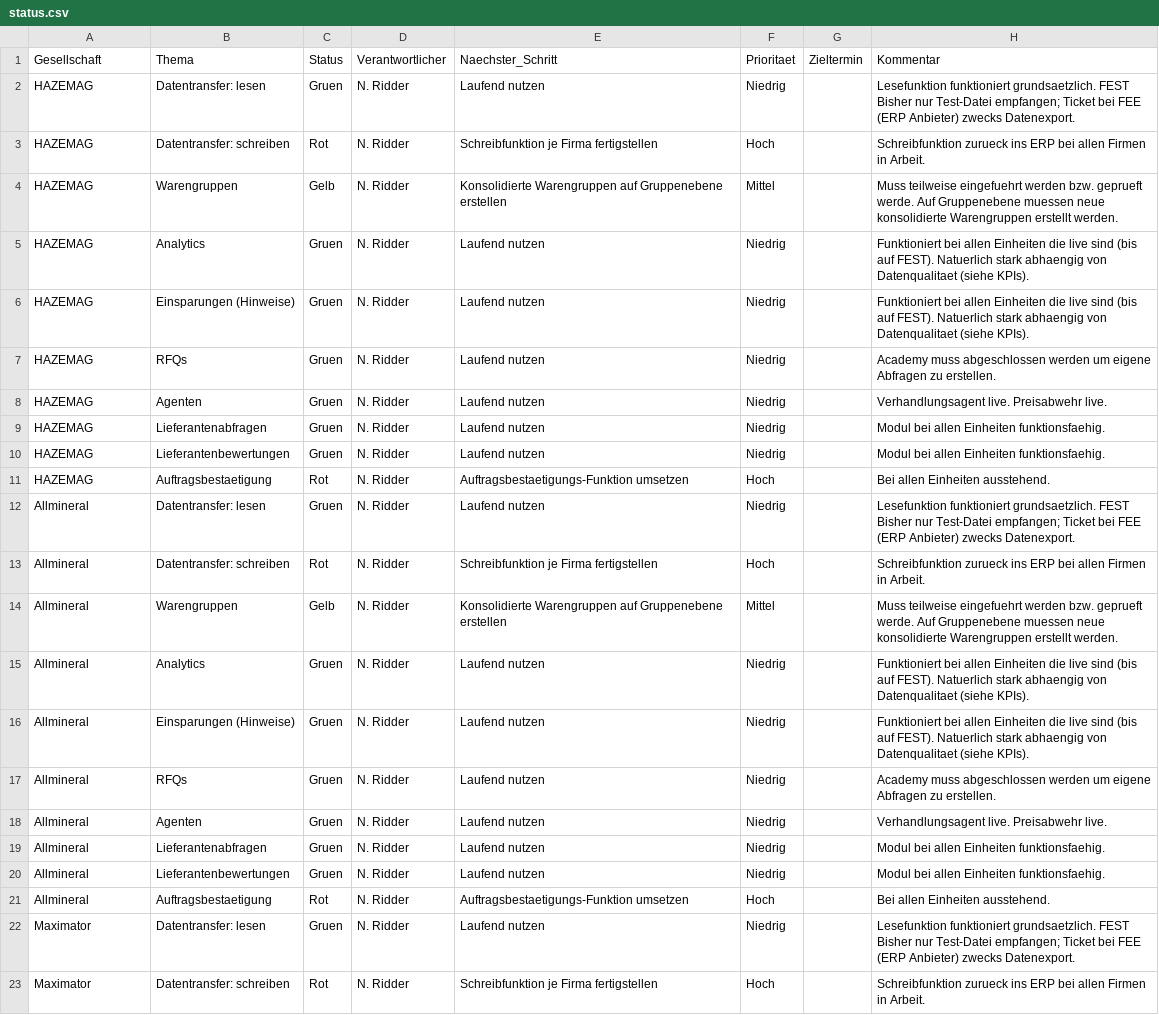
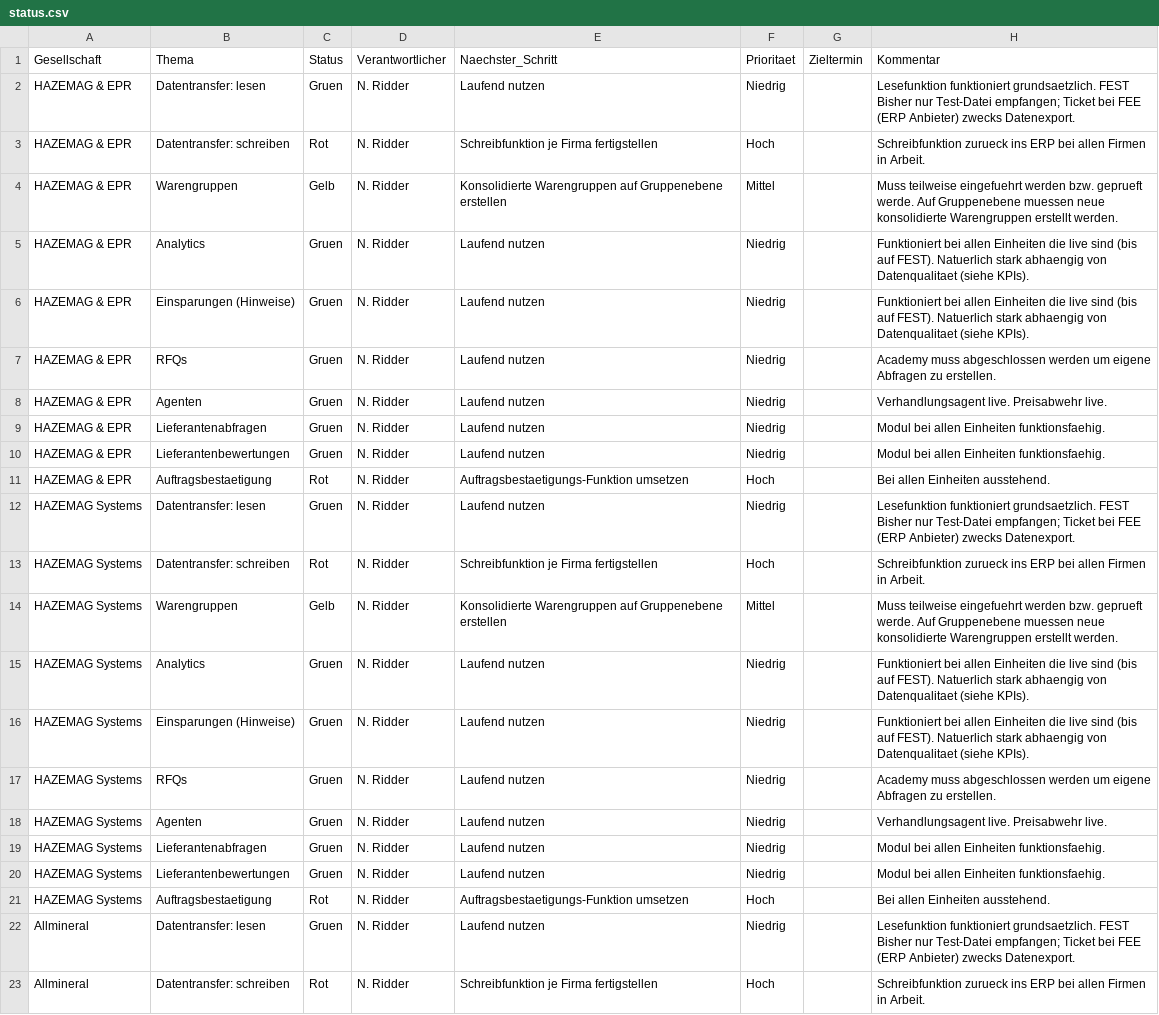
Before and after one commit to nikolausridder1301/tacto, a CSV file: data/status.csv, drawn as a sheet; only a part is shown; the shorter side is filled out with more unchanged rows.

```diff
--- a/data/status.csv
+++ b/data/status.csv
@@ -1,12 +1,22 @@
 Gesellschaft,Thema,Status,Verantwortlicher,Naechster_Schritt,Prioritaet,Zieltermin,Kommentar
-HAZEMAG,Datentransfer: lesen,Gruen,N. Ridder,Laufend nutzen,Niedrig,,Lesefunktion funktioniert grundsaetzlich. FEST Bisher nur Test-Datei empfangen; Ticket bei FEE (ERP Anbieter) zwecks Datenexport.
-HAZEMAG,Datentransfer: schreiben,Rot,N. Ridder,Schreibfunktion je Firma fertigstellen,Hoch,,Schreibfunktion zurueck ins ERP bei allen Firmen in Arbeit.
-HAZEMAG,Warengruppen,Gelb,N. Ridder,Konsolidierte Warengruppen auf Gruppenebene erstellen,Mittel,,Muss teilweise eingefuehrt werden bzw. geprueft werde. Auf Gruppenebene muessen neue konsolidierte Warengruppen erstellt werden.
-HAZEMAG,Analytics,Gruen,N. Ridder,Laufend nutzen,Niedrig,,Funktioniert bei allen Einheiten die live sind (bis auf FEST). Natuerlich stark abhaengig von Datenqualitaet (siehe KPIs).
-HAZEMAG,Einsparungen (Hinweise),Gruen,N. Ridder,Laufend nutzen,Niedrig,,Funktioniert bei allen Einheiten die live sind (bis auf FEST). Natuerlich stark abhaengig von Datenqualitaet (siehe KPIs).
-HAZEMAG,RFQs,Gruen,N. Ridder,Laufend nutzen,Niedrig,,Academy muss abgeschlossen werden um eigene Abfragen zu erstellen.
-HAZEMAG,Agenten,Gruen,N. Ridder,Laufend nutzen,Niedrig,,Verhandlungsagent live. Preisabwehr live.
-HAZEMAG,Lieferantenabfragen,Gruen,N. Ridder,Laufend nutzen,Niedrig,,Modul bei allen Einheiten funktionsfaehig.
-HAZEMAG,Lieferantenbewertungen,Gruen,N. Ridder,Laufend nutzen,Niedrig,,Modul bei allen Einheiten funktionsfaehig.
-HAZEMAG,Auftragsbestaetigung,Rot,N. Ridder,Auftragsbestaetigungs-Funktion umsetzen,Hoch,,Bei allen Einheiten ausstehend.
+HAZEMAG & EPR,Datentransfer: lesen,Gruen,N. Ridder,Laufend nutzen,Niedrig,,Lesefunktion funktioniert grundsaetzlich. FEST Bisher nur Test-Datei empfangen; Ticket bei FEE (ERP Anbieter) zwecks Datenexport.
+HAZEMAG & EPR,Datentransfer: schreiben,Rot,N. Ridder,Schreibfunktion je Firma fertigstellen,Hoch,,Schreibfunktion zurueck ins ERP bei allen Firmen in Arbeit.
+HAZEMAG & EPR,Warengruppen,Gelb,N. Ridder,Konsolidierte Warengruppen auf Gruppenebene erstellen,Mittel,,Muss teilweise eingefuehrt werden bzw. geprueft werde. Auf Gruppenebene muessen neue konsolidierte Warengruppen erstellt werden.
+HAZEMAG & EPR,Analytics,Gruen,N. Ridder,Laufend nutzen,Niedrig,,Funktioniert bei allen Einheiten die live sind (bis auf FEST). Natuerlich stark abhaengig von Datenqualitaet (siehe KPIs).
+HAZEMAG & EPR,Einsparungen (Hinweise),Gruen,N. Ridder,Laufend nutzen,Niedrig,,Funktioniert bei allen Einheiten die live sind (bis auf FEST). Natuerlich stark abhaengig von Datenqualitaet (siehe KPIs).
+HAZEMAG & EPR,RFQs,Gruen,N. Ridder,Laufend nutzen,Niedrig,,Academy muss abgeschlossen werden um eigene Abfragen zu erstellen.
+HAZEMAG & EPR,Agenten,Gruen,N. Ridder,Laufend nutzen,Niedrig,,Verhandlungsagent live. Preisabwehr live.
+HAZEMAG & EPR,Lieferantenabfragen,Gruen,N. Ridder,Laufend nutzen,Niedrig,,Modul bei allen Einheiten funktionsfaehig.
+HAZEMAG & EPR,Lieferantenbewertungen,Gruen,N. Ridder,Laufend nutzen,Niedrig,,Modul bei allen Einheiten funktionsfaehig.
+HAZEMAG & EPR,Auftragsbestaetigung,Rot,N. Ridder,Auftragsbestaetigungs-Funktion umsetzen,Hoch,,Bei allen Einheiten ausstehend.
+HAZEMAG Systems,Datentransfer: lesen,Gruen,N. Ridder,Laufend nutzen,Niedrig,,Lesefunktion funktioniert grundsaetzlich. FEST Bisher nur Test-Datei empfangen; Ticket bei FEE (ERP Anbieter) zwecks Datenexport.
+HAZEMAG Systems,Datentransfer: schreiben,Rot,N. Ridder,Schreibfunktion je Firma fertigstellen,Hoch,,Schreibfunktion zurueck ins ERP bei allen Firmen in Arbeit.
+HAZEMAG Systems,Warengruppen,Gelb,N. Ridder,Konsolidierte Warengruppen auf Gruppenebene erstellen,Mittel,,Muss teilweise eingefuehrt werden bzw. geprueft werde. Auf Gruppenebene muessen neue konsolidierte Warengruppen erstellt werden.
+HAZEMAG Systems,Analytics,Gruen,N. Ridder,Laufend nutzen,Niedrig,,Funktioniert bei allen Einheiten die live sind (bis auf FEST). Natuerlich stark abhaengig von Datenqualitaet (siehe KPIs).
+HAZEMAG Systems,Einsparungen (Hinweise),Gruen,N. Ridder,Laufend nutzen,Niedrig,,Funktioniert bei allen Einheiten die live sind (bis auf FEST). Natuerlich stark abhaengig von Datenqualitaet (siehe KPIs).
+HAZEMAG Systems,RFQs,Gruen,N. Ridder,Laufend nutzen,Niedrig,,Academy muss abgeschlossen werden um eigene Abfragen zu erstellen.
+HAZEMAG Systems,Agenten,Gruen,N. Ridder,Laufend nutzen,Niedrig,,Verhandlungsagent live. Preisabwehr live.
+HAZEMAG Systems,Lieferantenabfragen,Gruen,N. Ridder,Laufend nutzen,Niedrig,,Modul bei allen Einheiten funktionsfaehig.
+HAZEMAG Systems,Lieferantenbewertungen,Gruen,N. Ridder,Laufend nutzen,Niedrig,,Modul bei allen Einheiten funktionsfaehig.
+HAZEMAG Systems,Auftragsbestaetigung,Rot,N. Ridder,Auftragsbestaetigungs-Funktion umsetzen,Hoch,,Bei allen Einheiten ausstehend.
 Allmineral,Datentransfer: lesen,Gruen,N. Ridder,Laufend nutzen,Niedrig,,Lesefunktion funktioniert grundsaetzlich. FEST Bisher nur Test-Datei empfangen; Ticket bei FEE (ERP Anbieter) zwecks Datenexport.
```
Also changed, not shown: data/kpis.csv, templates/kpis.csv, 11 other files.
